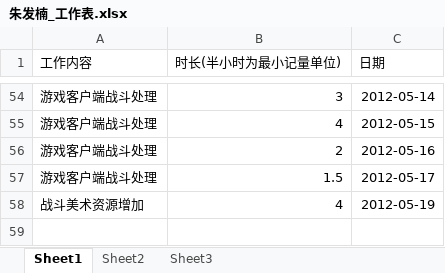
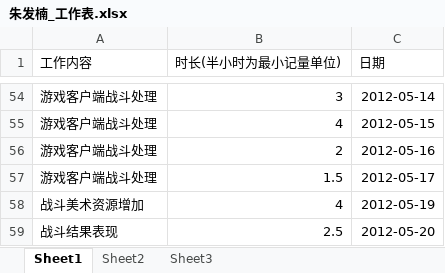
Before and after one commit to phicuong08/i-card-v1, an Excel workbook: work_log/朱发楠_工作表.xlsx, sheet Sheet1, drawn as a sheet; only a part is shown, gaps mark what is left out; values as stored, in another font and other column widths than the file's, no borders; the diff names each change by its address in the sheet, - before the commit and + after, or states it on an @@ line.

```diff
--- a/work_log/朱发楠_工作表.xlsx (sheet Sheet1)
+++ b/work_log/朱发楠_工作表.xlsx (sheet Sheet1)
+row 59: 战斗结果表现 | 2.5 | 2012-05-20
```
